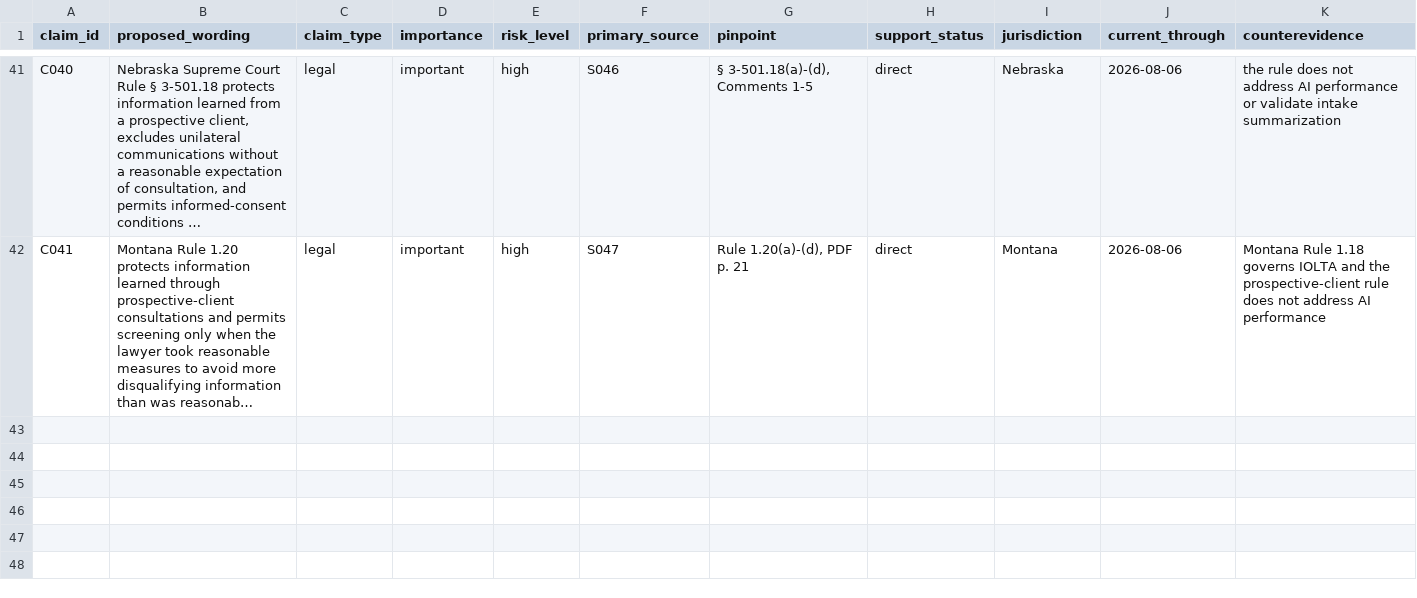
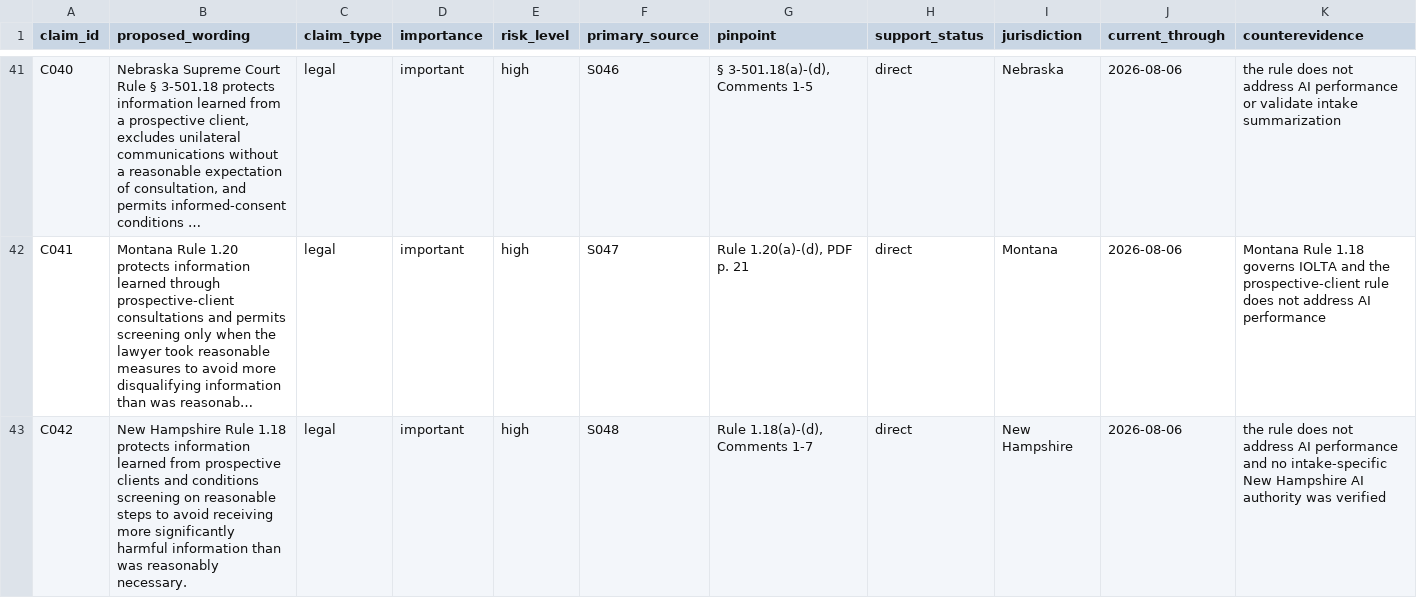
Before and after one commit to rn-collins/aloha-ai-consulting, a CSV file: content/decision-desk/01-intake/claim-ledger.csv, drawn as a sheet; only a part is shown, gaps mark what is left out; long unchanged cells end in …; rows hold the shown columns only; the diff names each change by its address in the sheet, - before the commit and + after, or states it on an @@ line.

```diff
--- a/content/decision-desk/01-intake/claim-ledger.csv
+++ b/content/decision-desk/01-intake/claim-ledger.csv
+row 43: C042 | New Hampshire Rule 1.18 protects information learned from prospective clients and conditions screening on reasonable steps to avoid receiving more significantly harmful information than was reasonably necessary. | legal | important | high | S048 | Rule 1.18(a)-(d), Comments 1-7 | direct | New Hampshire | 2026-08-06 | the rule does not address AI performance and no intake-specific New Hampshire AI authority was verified
```
Also changed, not shown: content/decision-desk/01-intake/jurisdiction-matrix.csv, content/decision-desk/01-intake/pinpoint-register.csv, 4 other files.
